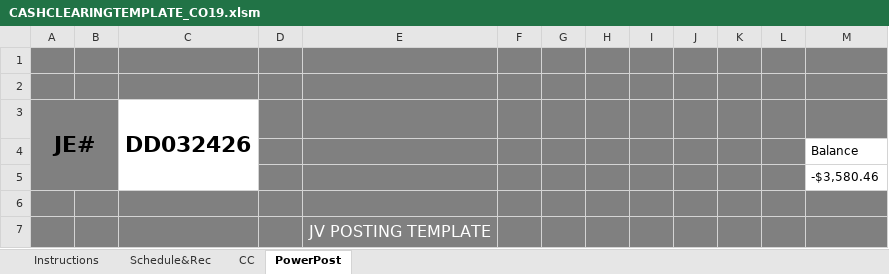
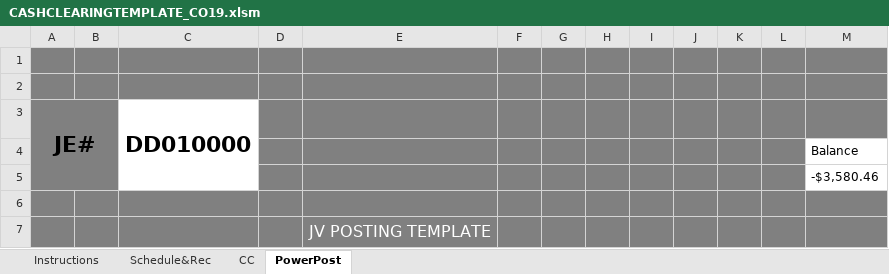
Before and after one commit to kiyominox/Consulting_Tools, an Excel workbook: AR/CMA/cash-clearing/CASHCLEARINGTEMPLATE_CO19.xlsm, sheet PowerPost, drawn as a sheet; only a part is shown; values as stored, in another font and other column widths than the file's, no borders; charts and pictures and conditional formats not drawn; the diff names each change by its address in the sheet, - before the commit and + after, or states it on an @@ line.

```diff
--- a/AR/CMA/cash-clearing/CASHCLEARINGTEMPLATE_CO19.xlsm (sheet PowerPost)
+++ b/AR/CMA/cash-clearing/CASHCLEARINGTEMPLATE_CO19.xlsm (sheet PowerPost)
-C3: DD032426
+C3: DD010000
```
Also changed, not shown: sheet Schedule&Rec, AR/CMA/cash-clearing/CASHCLEARINGTEMPLATE_CO18.xlsm, AR/CMA/cash-clearing/CASHCLEARINGTEMPLATE_CO20.xlsm.
